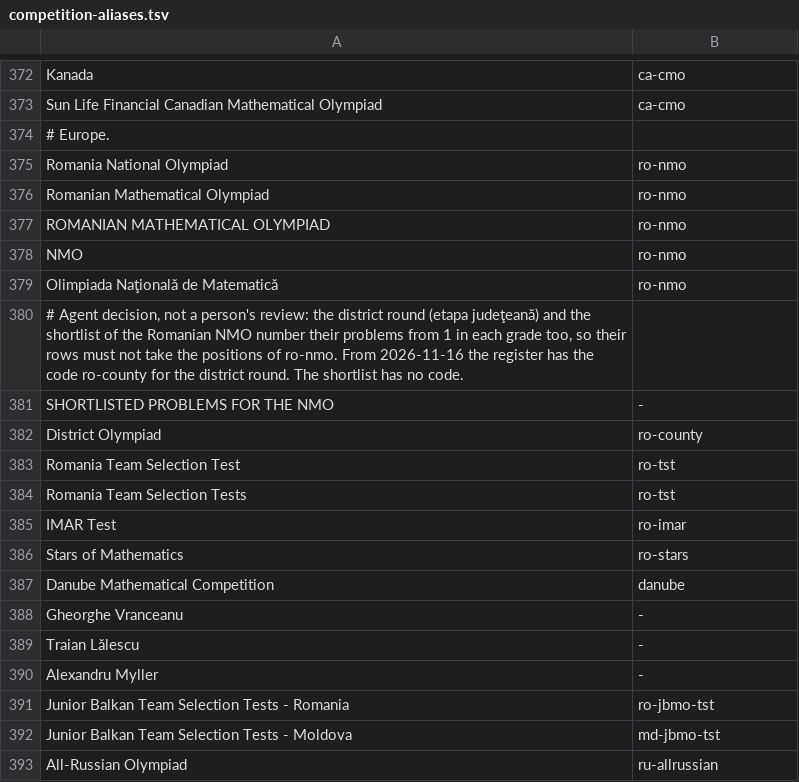
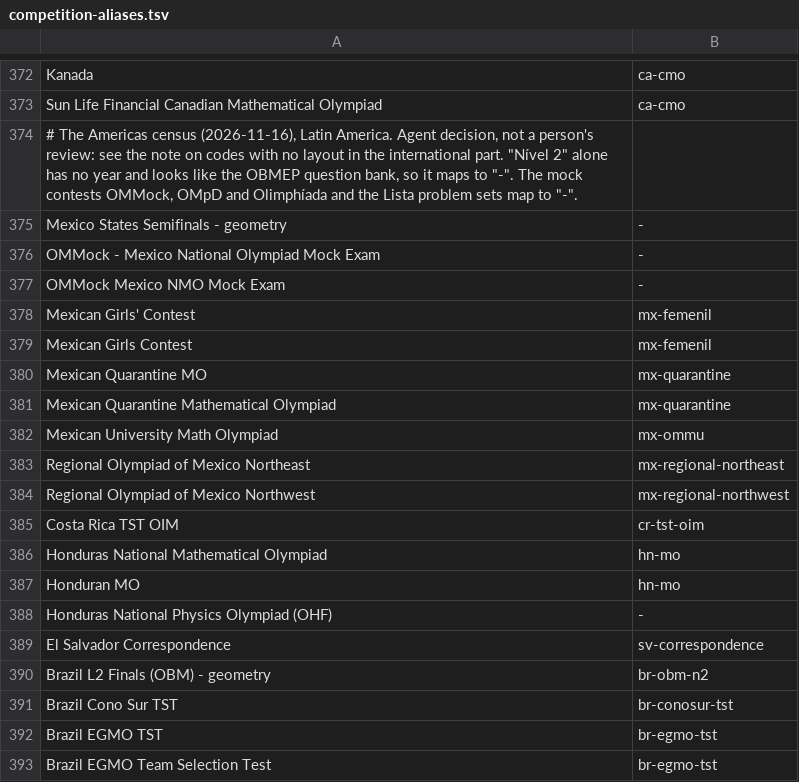
Before and after one commit to tamnd/olymmath, a TSV file: registers/competition-aliases.tsv, drawn as a sheet; only a part is shown, gaps mark what is left out; the shorter side is filled out with more unchanged rows; the diff covers the shown part only; the diff names each change by its address in the sheet, - before the commit and + after, or states it on an @@ line.

Commit message:
registers: add 44 Latin American contests from the Americas census (#252)
The census read the terms and the robots.txt of each source on 2026-11-16. OBMEP gets its levels, its source and a robots gap, because its papers are Google Drive files and the file host disallows all paths. ONEM, the Colombian olympiad and the OJM get their organizers and primary sources. The alias file maps 67 labels.

The shapes add 94 expected positions: OBMEP 78 for 2026, from its rules, and TM2 16, from the papers of 2023 and 2024. The years whose format is not confirmed get an era with no layout, and the notes name them.

Signed-off-by: Tam Nguyen Duc <1218621+tamnd@users.noreply.github.com>

```diff
--- a/registers/competition-aliases.tsv
+++ b/registers/competition-aliases.tsv
+row 374: # The Americas census (2026-11-16), Latin America. Agent decision, not a person's review: see the note on codes with no layout in the international part. "Nível 2" alone has no year and looks like the OBMEP question bank, so it maps to "-". The mock contests OMMock, OMpD and Olimphíada and the Lista problem sets map to "-".
+row 375: Mexico States Semifinals - geometry | -
+row 376: OMMock - Mexico National Olympiad Mock Exam | -
+row 377: OMMock Mexico NMO Mock Exam | -
+row 378: Mexican Girls' Contest | mx-femenil
+row 379: Mexican Girls Contest | mx-femenil
+row 380: Mexican Quarantine MO | mx-quarantine
+row 381: Mexican Quarantine Mathematical Olympiad | mx-quarantine
+row 382: Mexican University Math Olympiad | mx-ommu
+row 383: Regional Olympiad of Mexico Northeast | mx-regional-northeast
+row 384: Regional Olympiad of Mexico Northwest | mx-regional-northwest
+row 385: Costa Rica TST OIM | cr-tst-oim
+row 386: Honduras National Mathematical Olympiad | hn-mo
+row 387: Honduran MO | hn-mo
+row 388: Honduras National Physics Olympiad (OHF) | -
+row 389: El Salvador Correspondence | sv-correspondence
+row 390: Brazil L2 Finals (OBM) - geometry | br-obm-n2
+row 391: Brazil Cono Sur TST | br-conosur-tst
+row 392: Brazil EGMO TST | br-egmo-tst
+row 393: Brazil EGMO Team Selection Test | br-egmo-tst
```
Also changed, not shown: 38 added rows and 10 edited cells elsewhere in this file, 3 other files.
